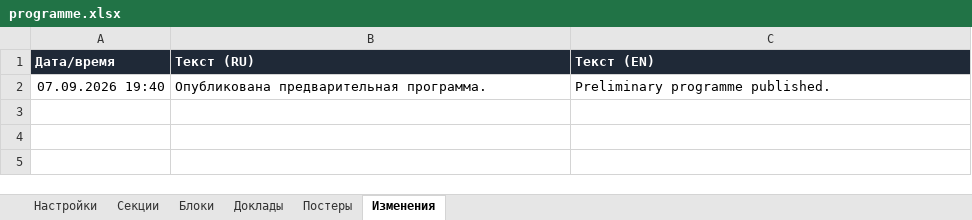
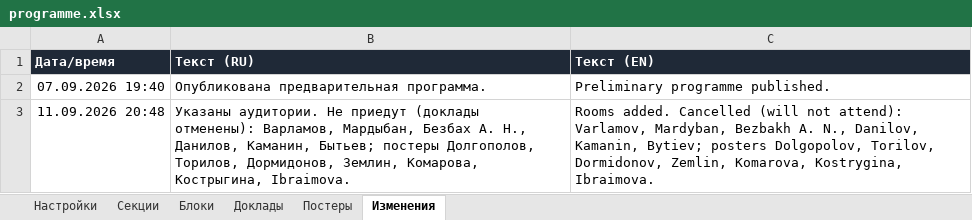
Before and after one commit to shadowcaramel/Conference-schedule, an Excel workbook: data/programme.xlsx, sheet Изменения, drawn as a sheet; values as stored, in another font and other column widths than the file's, no borders; the diff names each change by its address in the sheet, - before the commit and + after, or states it on an @@ line.

Commit message:
Update .gitignore to include additional Excel report files; revise README.md for clarity on section audience defaults and document swapping instructions; enhance inconsistencies.md with updated audience information and cancellation statuses; improve app.js and common.py for room label expansion and status handling in posters; adjust app.css for poster cancellation styling.

```diff
--- a/data/programme.xlsx (sheet Изменения)
+++ b/data/programme.xlsx (sheet Изменения)
+row 3: 11.09.2026 20:48 | Указаны аудитории. Не приедут (доклады отменены): Варламов, Мардыбан, Безбах А. Н., Данилов, Каманин, Бытьев; постеры Долгополов, Торилов, Дормидонов, Землин, Комарова, Кострыгина, Ibraimova. | Rooms added. Cancelled (will not attend): Varlamov, Mardyban, Bezbakh A. N., Danilov, Kamanin, Bytiev; posters Dolgopolov, Torilov, Dormidonov, Zemlin, Komarova, Kostrygina, Ibraimova.
```
Also changed, not shown: sheet Блоки, sheet Доклады, sheet Постеры, 10 other files.
